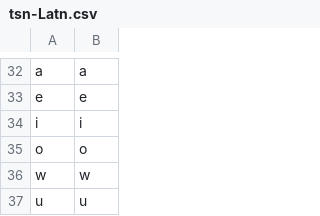
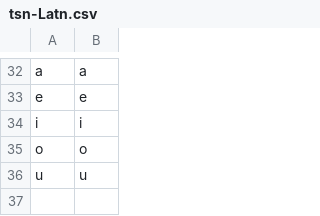
Before and after one commit to dmort27/epitran, a CSV file: epitran/data/map/tsn-Latn.csv, drawn as a sheet; only a part is shown, gaps mark what is left out.

Commit message:
fix mapping file

```diff
--- a/epitran/data/map/tsn-Latn.csv
+++ b/epitran/data/map/tsn-Latn.csv
@@ -35,3 +35,2 @@ i,i
 o,o
-w,w
 u,u
```
